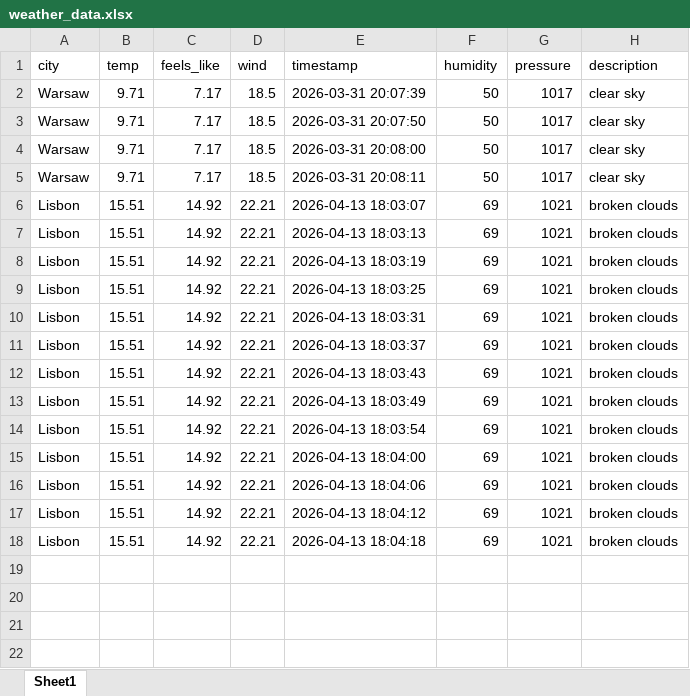
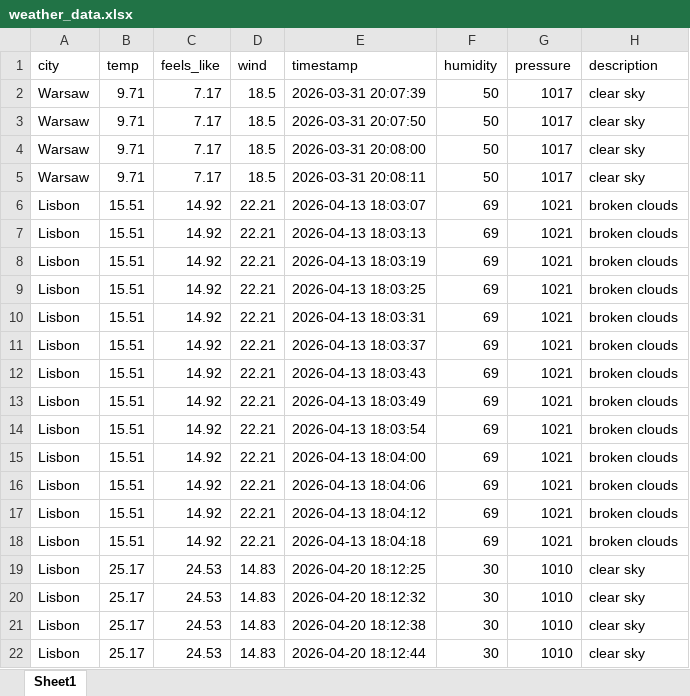
Before and after one commit to justyna-bedn/Weather-app, an Excel workbook: weather_data.xlsx, sheet Sheet1, drawn as a sheet; values as stored, in another font and other column widths than the file's, no borders; the diff names each change by its address in the sheet, - before the commit and + after, or states it on an @@ line.

```diff
--- a/weather_data.xlsx (sheet Sheet1)
+++ b/weather_data.xlsx (sheet Sheet1)
+row 19: Lisbon | 25.17 | 24.53 | 14.83 | 2026-04-20 18:12:25 | 30 | 1010 | clear sky
+row 20: Lisbon | 25.17 | 24.53 | 14.83 | 2026-04-20 18:12:32 | 30 | 1010 | clear sky
+row 21: Lisbon | 25.17 | 24.53 | 14.83 | 2026-04-20 18:12:38 | 30 | 1010 | clear sky
+row 22: Lisbon | 25.17 | 24.53 | 14.83 | 2026-04-20 18:12:44 | 30 | 1010 | clear sky
```
Also changed, not shown: 4 other files.
